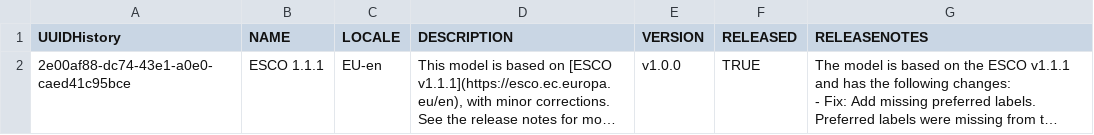
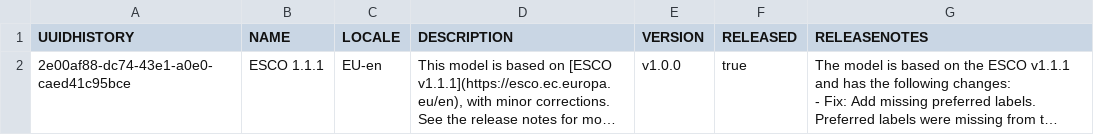
Before and after one commit to tabiya-tech/taxonomy-model-application, a CSV file: data-sets/csv/esco-1.1.1 v1.0.0/model_info.csv, drawn as a sheet; long unchanged cells end in …; the diff names each change by its address in the sheet, - before the commit and + after, or states it on an @@ line.

Commit message:
fix(frontend|backend) - capitalize UUIDHISTORY csv header in modelInfo.csv - RELEASED field should use lower case letters for booleans [pulumi up]

```diff
--- a/data-sets/csv/esco-1.1.1 v1.0.0/model_info.csv
+++ b/data-sets/csv/esco-1.1.1 v1.0.0/model_info.csv
-A1: UUIDHistory
+A1: UUIDHISTORY
-F2 (RELEASED): TRUE
+F2 (RELEASED): true
```
Also changed, not shown: data-sets/csv/esco-v1.1.1(fr)/model_info.csv, data-sets/csv/esco-v1.1.2(fr)/model_info.csv, 7 other files.
